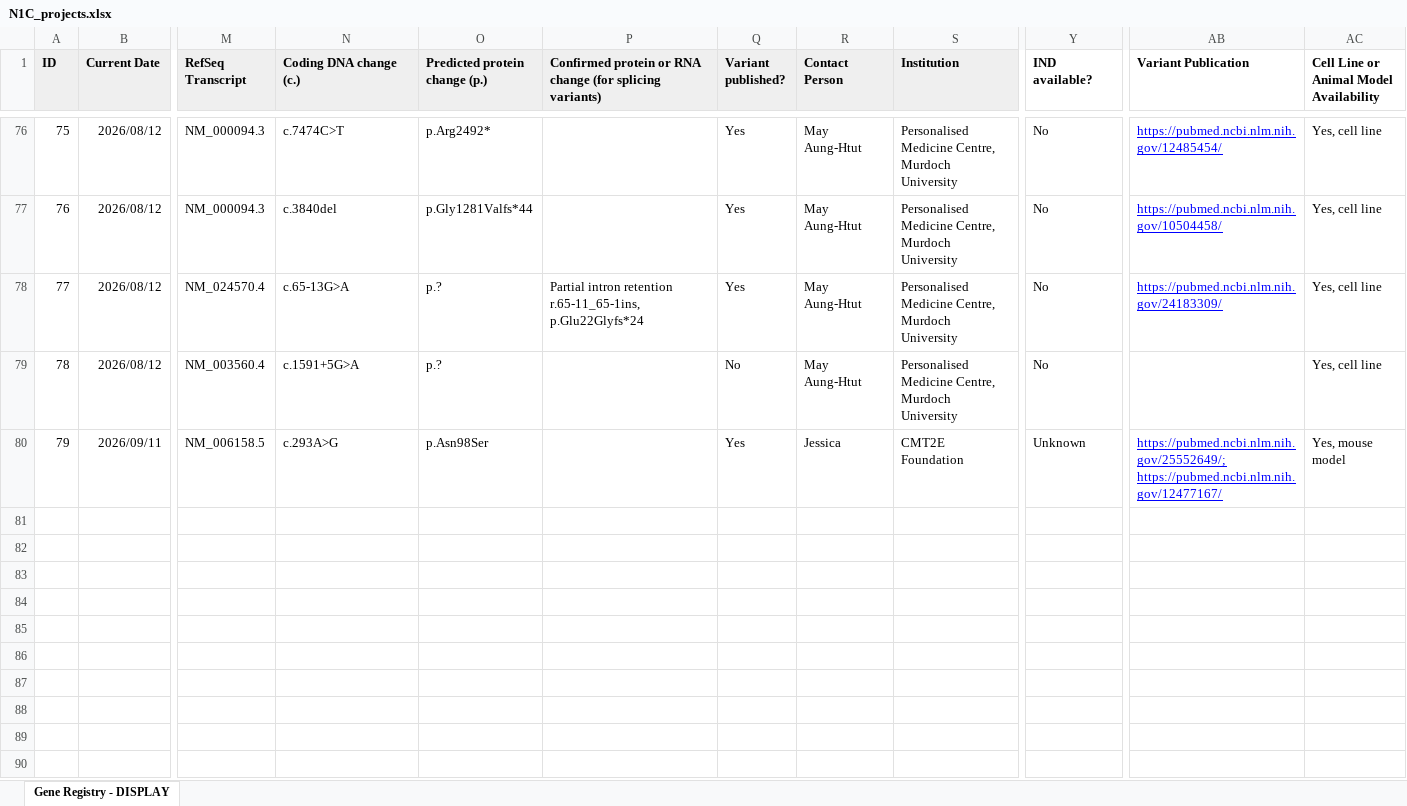
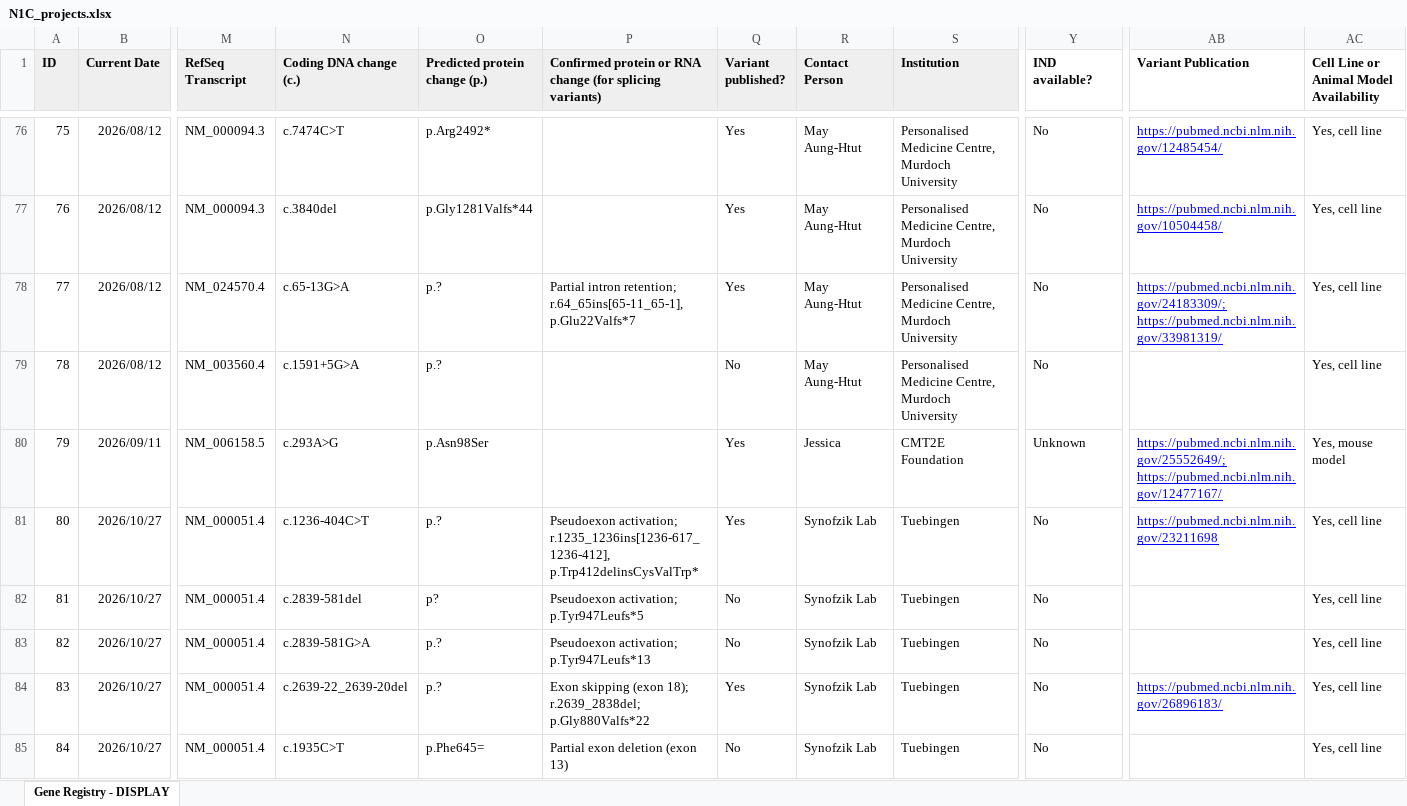
Before and after one commit to N1Collaborative/Gene_Registry, an Excel workbook: N1C_projects.xlsx, sheet Gene Registry - DISPLAY, drawn as a sheet; only a part is shown, gaps mark what is left out; values as stored, in another font and other column widths than the file's, no borders; charts and pictures and conditional formats not drawn; rows hold the shown columns only; ↵ is a line break in a cell; the diff covers the shown part only; the diff names each change by its address in the sheet, - before the commit and + after, or states it on an @@ line.

Commit message:
Add files via upload

```diff
--- a/N1C_projects.xlsx (sheet Gene Registry - DISPLAY)
+++ b/N1C_projects.xlsx (sheet Gene Registry - DISPLAY)
-P78: Partial intron retention ↵ r.65-11_65-1ins, p.Glu22Glyfs*24
+P78: Partial intron retention; ↵ r.64_65ins[65-11_65-1], p.Glu22Valfs*7
-AB78 (Variant Publication): https://pubmed.ncbi.nlm.nih.gov/24183309/
+AB78 (Variant Publication): https://pubmed.ncbi.nlm.nih.gov/24183309/; https://pubmed.ncbi.nlm.nih.gov/33981319/
+row 81: 80 | 2026/10/27 | NM_000051.4 | c.1236-404C>T | p.? | Pseudoexon activation; ↵ r.1235_1236ins[1236-617_1236-412], p.Trp412delinsCysValTrp* | Yes | Synofzik Lab | Tuebingen | No | https://pubmed.ncbi.nlm.nih.gov/23211698 | Yes, cell line
+row 82: 81 | 2026/10/27 | NM_000051.4 | c.2839-581del | p? | Pseudoexon activation; ↵ p.Tyr947Leufs*5 | No | Synofzik Lab | Tuebingen | No |  | Yes, cell line
+row 83: 82 | 2026/10/27 | NM_000051.4 | c.2839-581G>A | p.? | Pseudoexon activation; ↵ p.Tyr947Leufs*13 | No | Synofzik Lab | Tuebingen | No |  | Yes, cell line
+row 84: 83 | 2026/10/27 | NM_000051.4 | c.2639-22_2639-20del | p.? | Exon skipping (exon 18); ↵ r.2639_2838del; p.Gly880Valfs*22 | Yes | Synofzik Lab | Tuebingen | No | https://pubmed.ncbi.nlm.nih.gov/26896183/ | Yes, cell line
+row 85: 84 | 2026/10/27 | NM_000051.4 | c.1935C>T | p.Phe645= | Partial exon deletion (exon 13) | No | Synofzik Lab | Tuebingen | No |  | Yes, cell line
```
Also changed, not shown: 7 added rows and 7 edited cells elsewhere in this sheet, charts or pictures.
